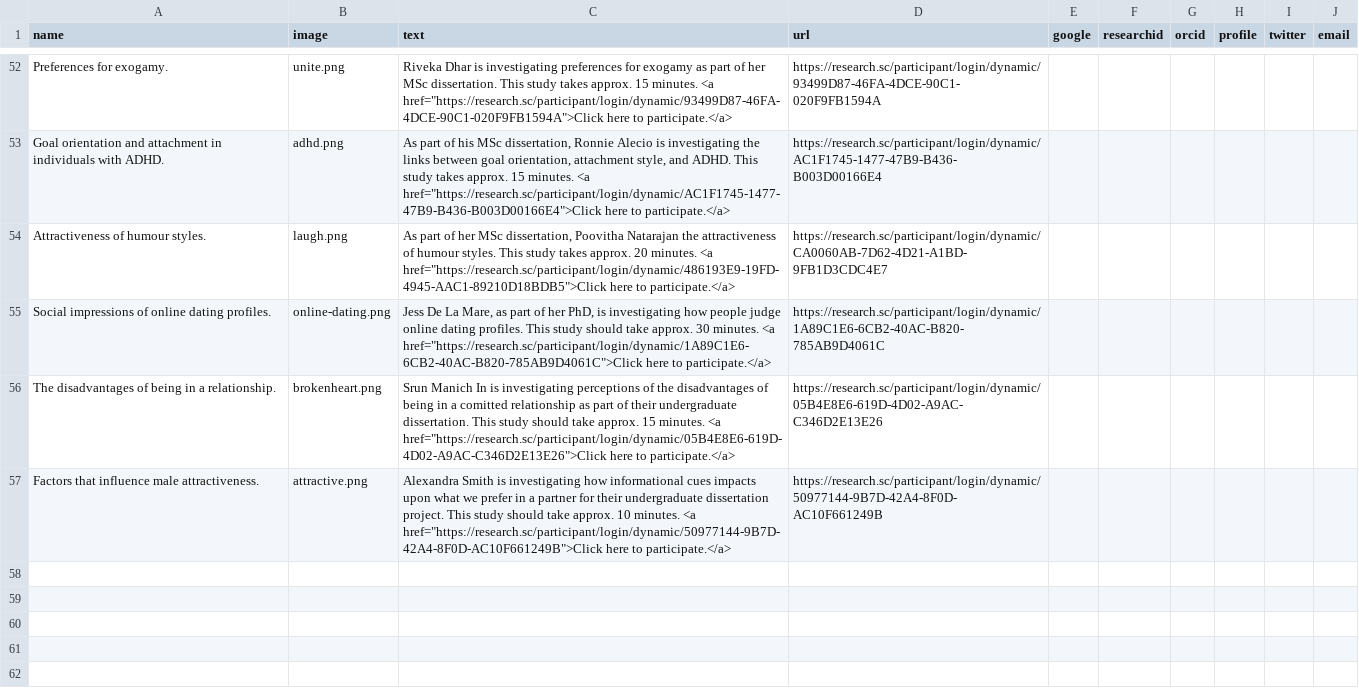
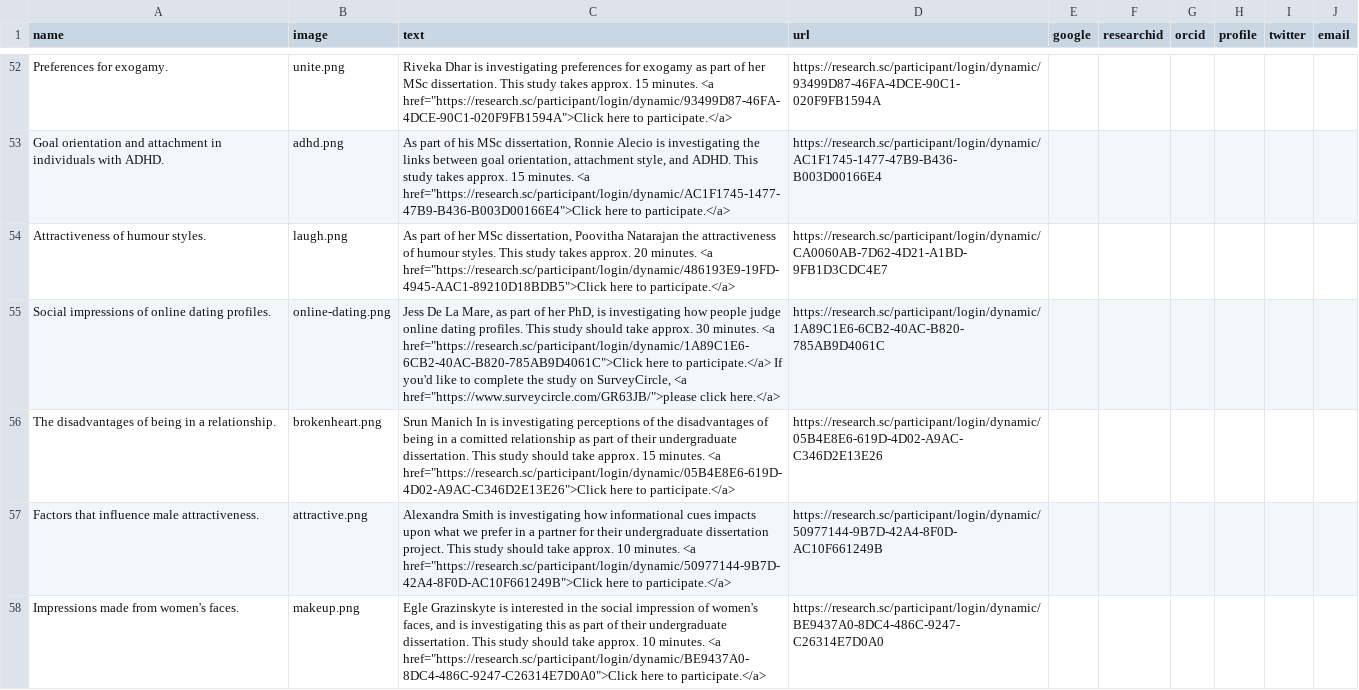
Before and after one commit to antlee53/antlee53.github.io, a CSV file: files/Lab Profiles.csv, drawn as a sheet; only a part is shown, gaps mark what is left out.

```diff
--- a/files/Lab Profiles.csv
+++ b/files/Lab Profiles.csv
@@ -54,4 +54,5 @@ Goal orientation and attachment in individuals with ADHD.,adhd.png,"As part of h
 Attractiveness of humour styles.,laugh.png,"As part of her MSc dissertation, Poovitha Natarajan the attractiveness of humour styles. This study takes approx. 20 minutes.  <a href=""https://research.sc/participant/login/dynamic/486193E9-19FD-4945-AAC1-89210D18BDB5"">Click here to participate.</a>",https://research.sc/participant/login/dynamic/CA0060AB-7D62-4D21-A1BD-9FB1D3CDC4E7,,,,,,
-Social impressions of online dating profiles.,online-dating.png,"Jess De La Mare, as part of her PhD, is investigating how people judge online dating profiles. This study should take approx. 30 minutes.  <a href=""https://research.sc/participant/login/dynamic/1A89C1E6-6CB2-40AC-B820-785AB9D4061C"">Click here to participate.</a>",https://research.sc/participant/login/dynamic/1A89C1E6-6CB2-40AC-B820-785AB9D4061C,,,,,,
+Social impressions of online dating profiles.,online-dating.png,"Jess De La Mare, as part of her PhD, is investigating how people judge online dating profiles. This study should take approx. 30 minutes.  <a href=""https://research.sc/participant/login/dynamic/1A89C1E6-6CB2-40AC-B820-785AB9D4061C"">Click here to participate.</a> If you'd like to complete the study on SurveyCircle, <a href=""https://www.surveycircle.com/GR63JB/"">please click here.</a>",https://research.sc/participant/login/dynamic/1A89C1E6-6CB2-40AC-B820-785AB9D4061C,,,,,,
 The disadvantages of being in a relationship.,brokenheart.png,"Srun Manich In is investigating perceptions of the disadvantages of being in a comitted relationship as part of their undergraduate dissertation. This study should take approx. 15 minutes.  <a href=""https://research.sc/participant/login/dynamic/05B4E8E6-619D-4D02-A9AC-C346D2E13E26"">Click here to participate.</a>",https://research.sc/participant/login/dynamic/05B4E8E6-619D-4D02-A9AC-C346D2E13E26,,,,,,
 Factors that influence male attractiveness.,attractive.png,"Alexandra Smith is investigating how informational cues impacts upon what we prefer in a partner for their undergraduate dissertation project. This study should take approx. 10 minutes.  <a href=""https://research.sc/participant/login/dynamic/50977144-9B7D-42A4-8F0D-AC10F661249B"">Click here to participate.</a>",https://research.sc/participant/login/dynamic/50977144-9B7D-42A4-8F0D-AC10F661249B,,,,,,
+Impressions made from women's faces.,makeup.png,"Egle Grazinskyte is interested in the social impression of women's faces, and is investigating this as part of their undergraduate dissertation. This study should take approx. 10 minutes.  <a href=""https://research.sc/participant/login/dynamic/BE9437A0-8DC4-486C-9247-C26314E7D0A0"">Click here to participate.</a>",https://research.sc/participant/login/dynamic/BE9437A0-8DC4-486C-9247-C26314E7D0A0,,,,,,
```
Also changed, not shown: 4 other files.
